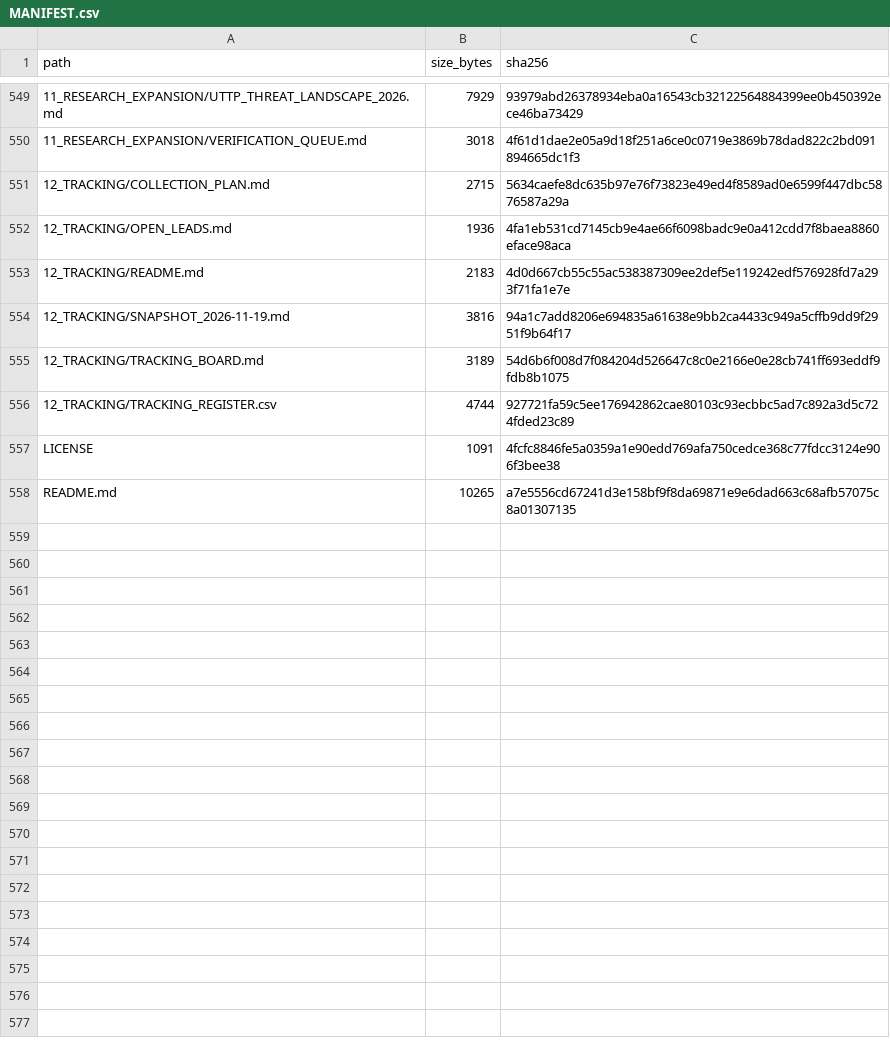
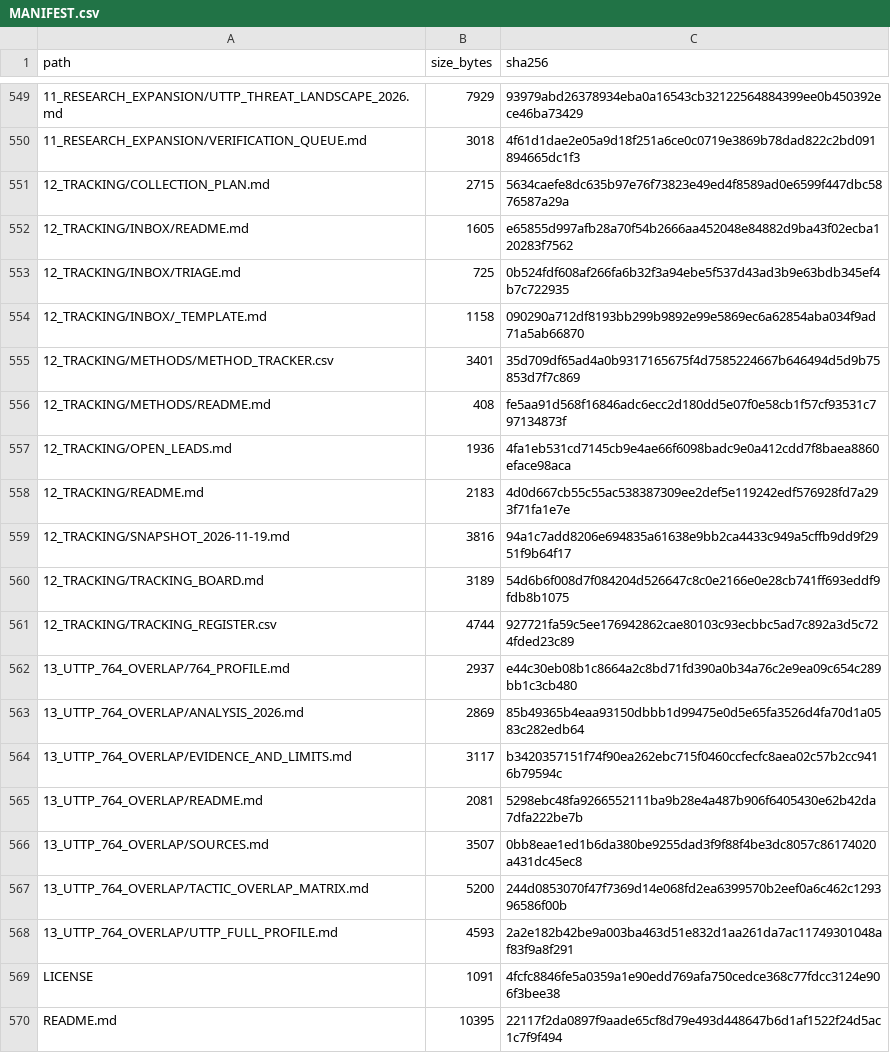
Before and after one commit to AnonCatalyst/UTTP, a CSV file: 00_READ_FIRST/MANIFEST.csv, drawn as a sheet; only a part is shown, gaps mark what is left out; the diff covers the shown part only.

Commit message:
Add tracking INBOX, methods tracker, and UTTP/764 overlap dossier

```diff
--- a/00_READ_FIRST/MANIFEST.csv
+++ b/00_READ_FIRST/MANIFEST.csv
@@ -551,2 +551,7 @@ path,size_bytes,sha256
 12_TRACKING/COLLECTION_PLAN.md,2715,5634caefe8dc635b97e76f73823e49ed4f8589ad0e6599f447dbc5876587a29a
+12_TRACKING/INBOX/README.md,1605,e65855d997afb28a70f54b2666aa452048e84882d9ba43f02ecba120283f7562
+12_TRACKING/INBOX/TRIAGE.md,725,0b524fdf608af266fa6b32f3a94ebe5f537d43ad3b9e63bdb345ef4b7c722935
+12_TRACKING/INBOX/_TEMPLATE.md,1158,090290a712df8193bb299b9892e99e5869ec6a62854aba034f9ad71a5ab66870
+12_TRACKING/METHODS/METHOD_TRACKER.csv,3401,35d709df65ad4a0b9317165675f4d7585224667b646494d5d9b75853d7f7c869
+12_TRACKING/METHODS/README.md,408,fe5aa91d568f16846adc6ecc2d180dd5e07f0e58cb1f57cf93531c797134873f
 12_TRACKING/OPEN_LEADS.md,1936,4fa1eb531cd7145cb9e4ae66f6098badc9e0a412cdd7f8baea8860eface98aca
@@ -556,3 +561,10 @@ path,size_bytes,sha256
 12_TRACKING/TRACKING_REGISTER.csv,4744,927721fa59c5ee176942862cae80103c93ecbbc5ad7c892a3d5c724fded23c89
+13_UTTP_764_OVERLAP/764_PROFILE.md,2937,e44c30eb08b1c8664a2c8bd71fd390a0b34a76c2e9ea09c654c289bb1c3cb480
+13_UTTP_764_OVERLAP/ANALYSIS_2026.md,2869,85b49365b4eaa93150dbbb1d99475e0d5e65fa3526d4fa70d1a0583c282edb64
+13_UTTP_764_OVERLAP/EVIDENCE_AND_LIMITS.md,3117,b3420357151f74f90ea262ebc715f0460ccfecfc8aea02c57b2cc9416b79594c
+13_UTTP_764_OVERLAP/README.md,2081,5298ebc48fa9266552111ba9b28e4a487b906f6405430e62b42da7dfa222be7b
+13_UTTP_764_OVERLAP/SOURCES.md,3507,0bb8eae1ed1b6da380be9255dad3f9f88f4be3dc8057c86174020a431dc45ec8
+13_UTTP_764_OVERLAP/TACTIC_OVERLAP_MATRIX.md,5200,244d0853070f47f7369d14e068fd2ea6399570b2eef0a6c462c129396586f00b
+13_UTTP_764_OVERLAP/UTTP_FULL_PROFILE.md,4593,2a2e182b42be9a003ba463d51e832d1aa261da7ac11749301048af83f9a8f291
 LICENSE,1091,4fcfc8846fe5a0359a1e90edd769afa750cedce368c77fdcc3124e906f3bee38
-README.md,10265,a7e5556cd67241d3e158bf9f8da69871e9e6dad663c68afb57075c8a01307135
+README.md,10395,22117f2da0897f9aade65cf8d79e493d448647b6d1af1522f24d5ac1c7f9f494
```
Also changed, not shown: 10 edited cells elsewhere in this file, 19 other files.
